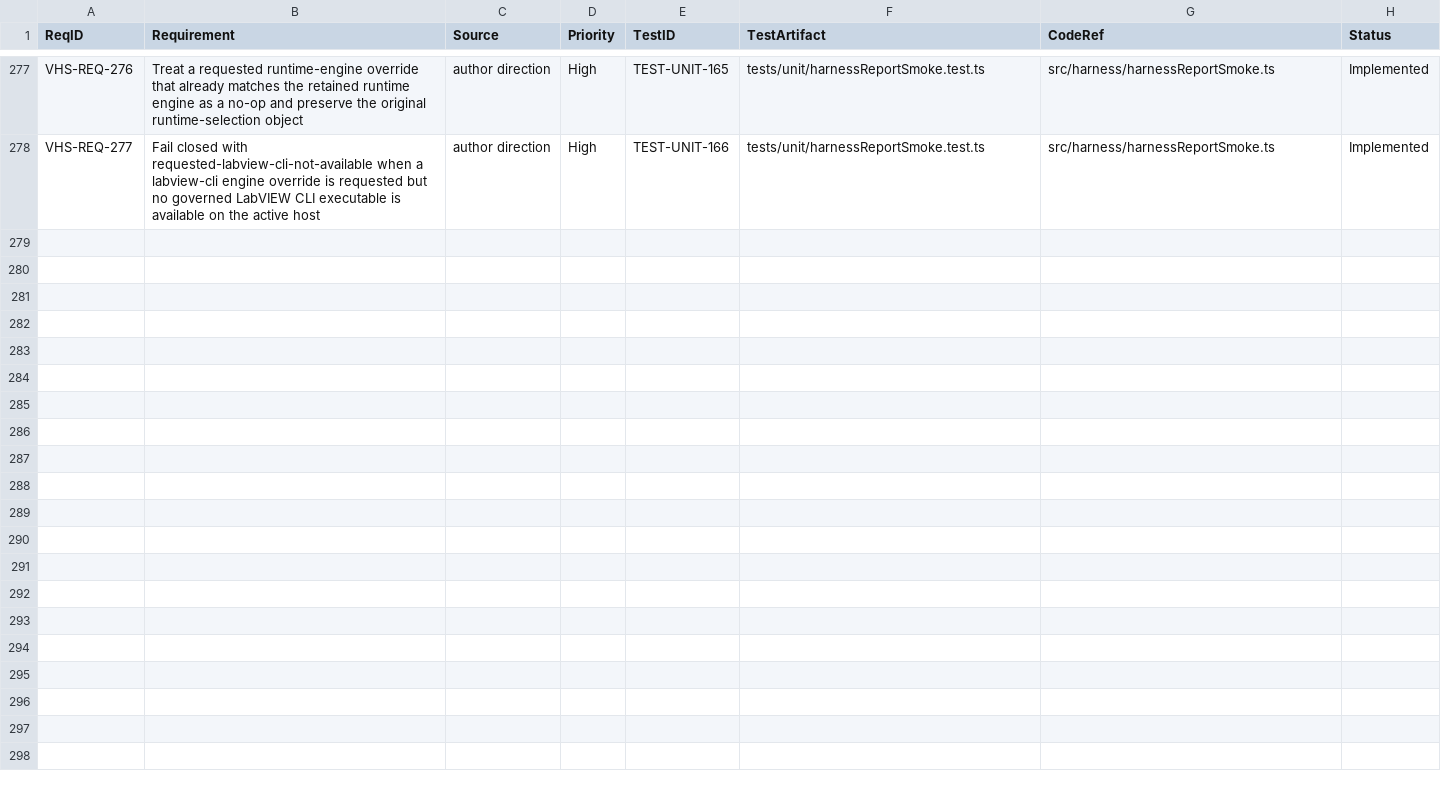
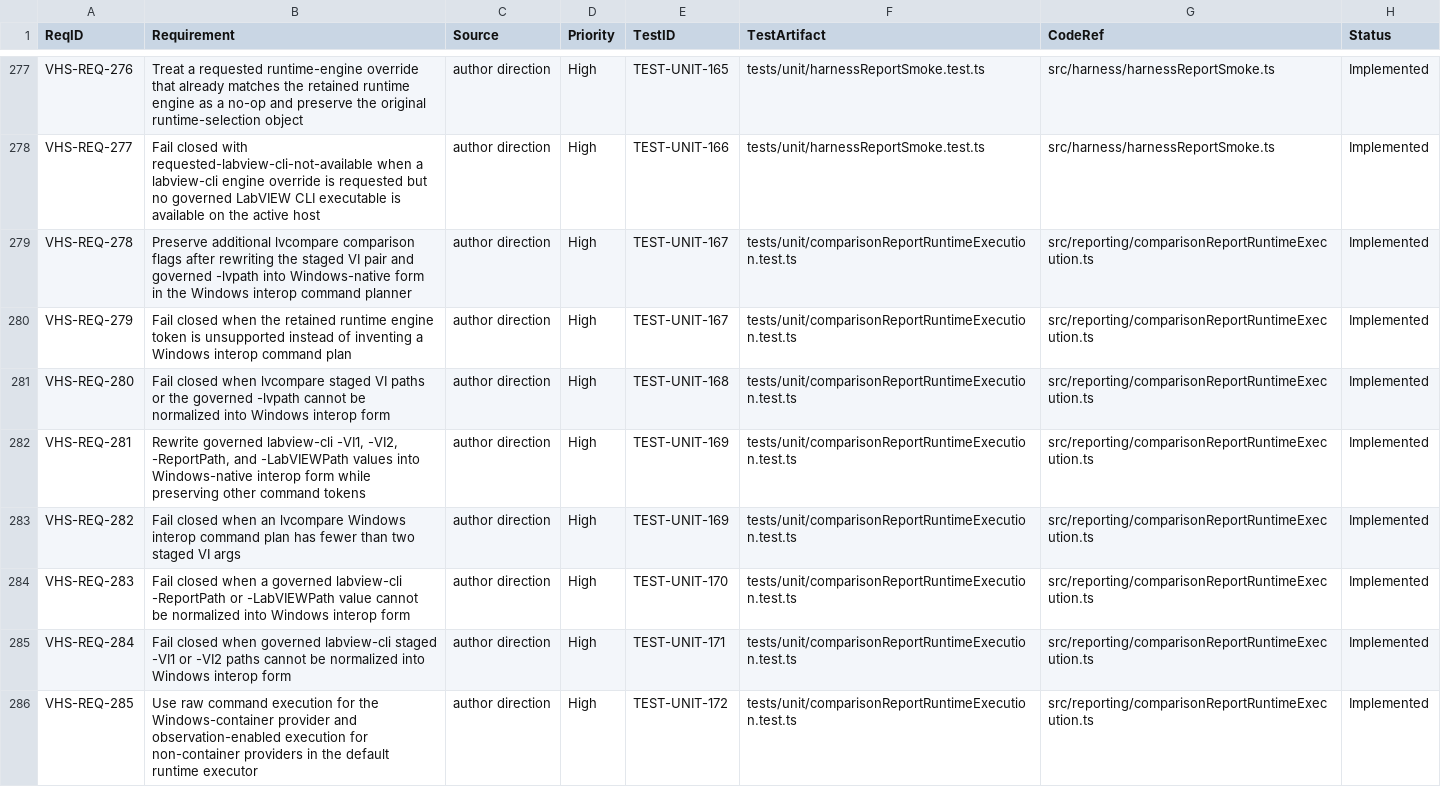
Before and after one commit to LabVIEW-Community-CI-CD/vi-history-suite, a CSV file: docs/requirements/rtm.csv, drawn as a sheet; only a part is shown, gaps mark what is left out; the diff names each change by its address in the sheet, - before the commit and + after, or states it on an @@ line.

Commit message:
test: govern interop execution planner edges

```diff
--- a/docs/requirements/rtm.csv
+++ b/docs/requirements/rtm.csv
+row 279: VHS-REQ-278 | Preserve additional lvcompare comparison flags after rewriting the staged VI pair and governed -lvpath into Windows-native form in the Windows interop command planner | author direction | High | TEST-UNIT-167 | tests/unit/comparisonReportRuntimeExecution.test.ts | src/reporting/comparisonReportRuntimeExecution.ts | Implemented
+row 280: VHS-REQ-279 | Fail closed when the retained runtime engine token is unsupported instead of inventing a Windows interop command plan | author direction | High | TEST-UNIT-167 | tests/unit/comparisonReportRuntimeExecution.test.ts | src/reporting/comparisonReportRuntimeExecution.ts | Implemented
+row 281: VHS-REQ-280 | Fail closed when lvcompare staged VI paths or the governed -lvpath cannot be normalized into Windows interop form | author direction | High | TEST-UNIT-168 | tests/unit/comparisonReportRuntimeExecution.test.ts | src/reporting/comparisonReportRuntimeExecution.ts | Implemented
+row 282: VHS-REQ-281 | Rewrite governed labview-cli -VI1, -VI2, -ReportPath, and -LabVIEWPath values into Windows-native interop form while preserving other command tokens | author direction | High | TEST-UNIT-169 | tests/unit/comparisonReportRuntimeExecution.test.ts | src/reporting/comparisonReportRuntimeExecution.ts | Implemented
+row 283: VHS-REQ-282 | Fail closed when an lvcompare Windows interop command plan has fewer than two staged VI args | author direction | High | TEST-UNIT-169 | tests/unit/comparisonReportRuntimeExecution.test.ts | src/reporting/comparisonReportRuntimeExecution.ts | Implemented
+row 284: VHS-REQ-283 | Fail closed when a governed labview-cli -ReportPath or -LabVIEWPath value cannot be normalized into Windows interop form | author direction | High | TEST-UNIT-170 | tests/unit/comparisonReportRuntimeExecution.test.ts | src/reporting/comparisonReportRuntimeExecution.ts | Implemented
+row 285: VHS-REQ-284 | Fail closed when governed labview-cli staged -VI1 or -VI2 paths cannot be normalized into Windows interop form | author direction | High | TEST-UNIT-171 | tests/unit/comparisonReportRuntimeExecution.test.ts | src/reporting/comparisonReportRuntimeExecution.ts | Implemented
+row 286: VHS-REQ-285 | Use raw command execution for the Windows-container provider and observation-enabled execution for non-container providers in the default runtime executor | author direction | High | TEST-UNIT-172 | tests/unit/comparisonReportRuntimeExecution.test.ts | src/reporting/comparisonReportRuntimeExecution.ts | Implemented
```
Also changed, not shown: 4 other files.
